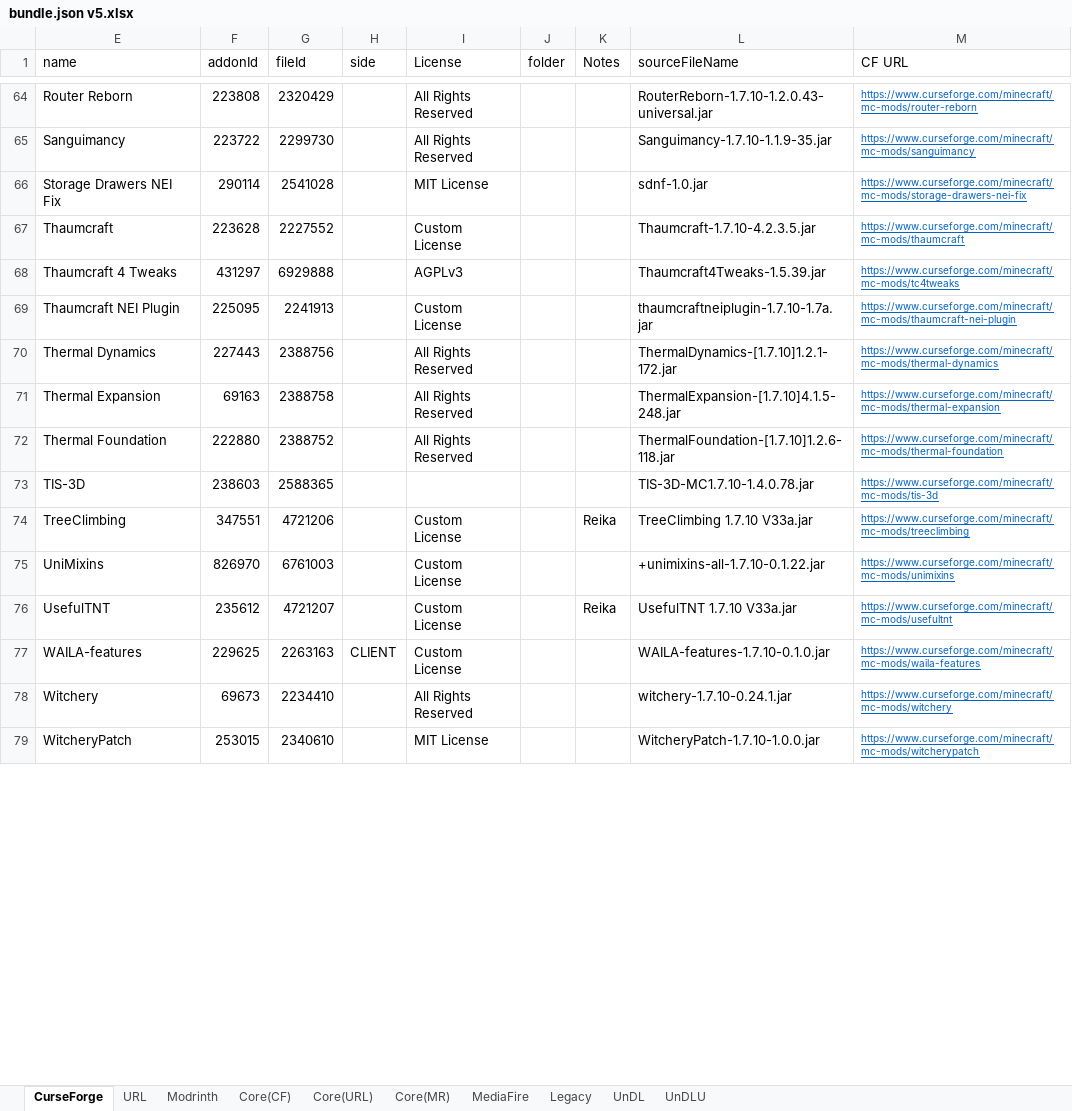
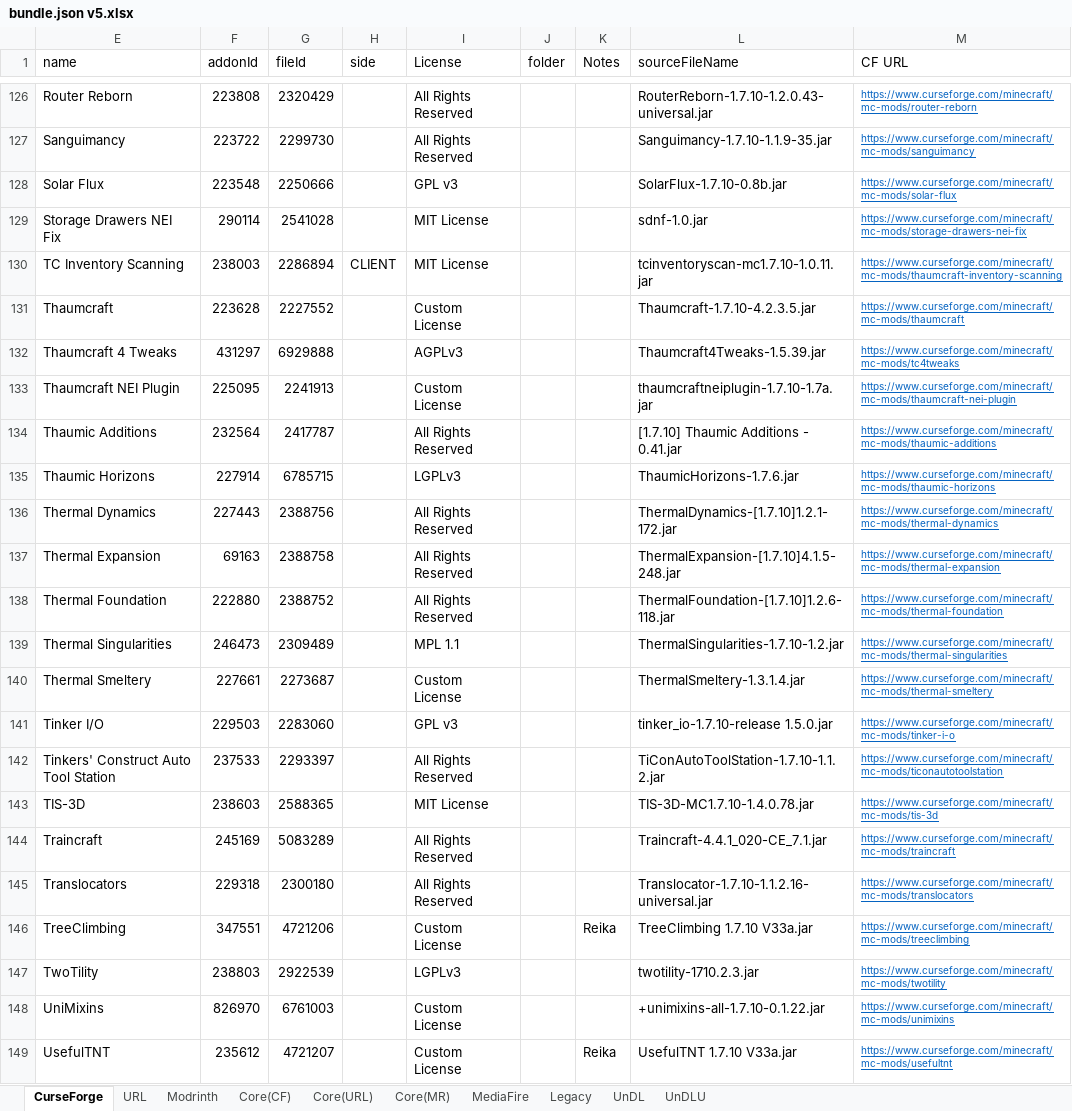
Before and after one commit to Jonius7/Volentus, an Excel workbook: config/mod-director/bundle.json v5.xlsx, sheet CurseForge, drawn as a sheet; only a part is shown, gaps mark what is left out; the shorter side is filled out with more unchanged rows; values as stored, in another font and other column widths than the file's, no borders; conditional formats and table styles not drawn; addresses are those after the commit; the diff covers the shown part only; the diff names each change by its address in the sheet, - before the commit and + after, or states it on an @@ line.

```diff
--- a/config/mod-director/bundle.json v5.xlsx (sheet CurseForge)
+++ b/config/mod-director/bundle.json v5.xlsx (sheet CurseForge)
+row 128: Solar Flux | 223548 | 2250666 |  | GPL v3 |  |  | SolarFlux-1.7.10-0.8b.jar | https://www.curseforge.com/minecraft/mc-mods/solar-flux
+row 130: TC Inventory Scanning | 238003 | 2286894 | CLIENT | MIT License |  |  | tcinventoryscan-mc1.7.10-1.0.11.jar | https://www.curseforge.com/minecraft/mc-mods/thaumcraft-inventory-scanning
+row 134: Thaumic Additions | 232564 | 2417787 |  | All Rights Reserved |  |  | [1.7.10] Thaumic Additions - 0.41.jar | https://www.curseforge.com/minecraft/mc-mods/thaumic-additions
+row 135: Thaumic Horizons | 227914 | 6785715 |  | LGPLv3 |  |  | ThaumicHorizons-1.7.6.jar | https://www.curseforge.com/minecraft/mc-mods/thaumic-horizons
+row 139: Thermal Singularities | 246473 | 2309489 |  | MPL 1.1 |  |  | ThermalSingularities-1.7.10-1.2.jar | https://www.curseforge.com/minecraft/mc-mods/thermal-singularities
+row 140: Thermal Smeltery | 227661 | 2273687 |  | Custom License |  |  | ThermalSmeltery-1.3.1.4.jar | https://www.curseforge.com/minecraft/mc-mods/thermal-smeltery
+row 141: Tinker I/O | 229503 | 2283060 |  | GPL v3 |  |  | tinker_io-1.7.10-release 1.5.0.jar | https://www.curseforge.com/minecraft/mc-mods/tinker-i-o
+row 142: Tinkers' Construct Auto Tool Station | 237533 | 2293397 |  | All Rights Reserved |  |  | TiConAutoToolStation-1.7.10-1.1.2.jar | https://www.curseforge.com/minecraft/mc-mods/ticonautotoolstation
-I143 (License): (empty)
+I143 (License): MIT License
+row 144: Traincraft | 245169 | 5083289 |  | All Rights Reserved |  |  | Traincraft-4.4.1_020-CE_7.1.jar | https://www.curseforge.com/minecraft/mc-mods/traincraft
+row 145: Translocators | 229318 | 2300180 |  | All Rights Reserved |  |  | Translocator-1.7.10-1.1.2.16-universal.jar | https://www.curseforge.com/minecraft/mc-mods/translocators
+row 147: TwoTility | 238803 | 2922539 |  | LGPLv3 |  |  | twotility-1710.2.3.jar | https://www.curseforge.com/minecraft/mc-mods/twotility
```
Also changed, not shown: 46 added rows, 57 removed rows, 18 moved rows and 2 edited cells elsewhere in this sheet, sheet URL, sheet Core(URL), formulas that keep their value, bundle.json v5.xlsx, 22 other files.
